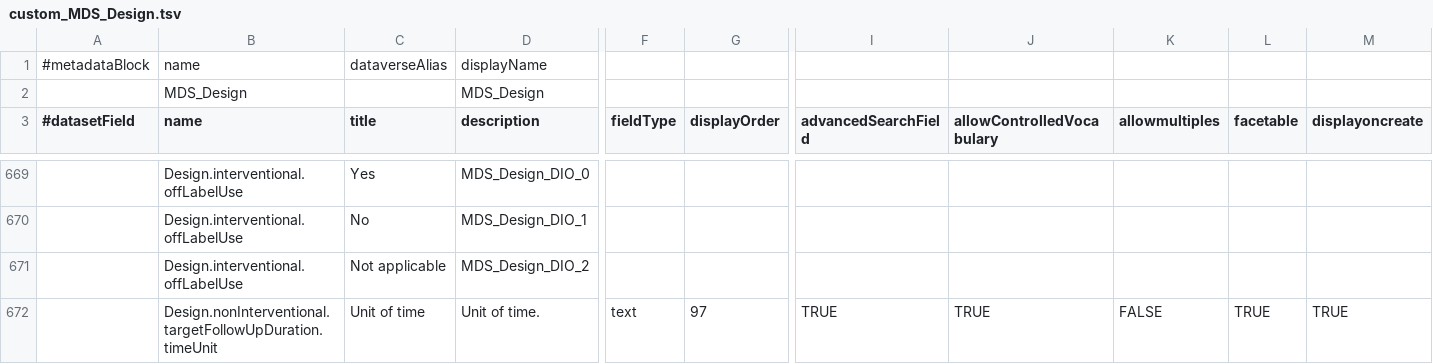
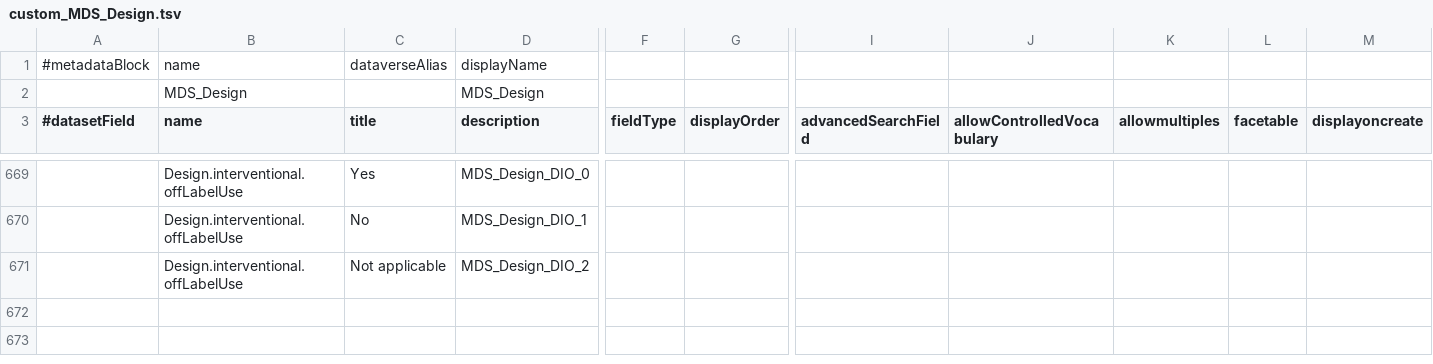
Before and after one commit to nfdi4health/csh-deployment, a TSV file: k8s/dataverse/persona/nfdi4health/metadatablocks/custom_MDS_Design.tsv, drawn as a sheet; only a part is shown, gaps mark what is left out; rows hold the shown columns only; the diff names each change by its address in the sheet, - before the commit and + after, or states it on an @@ line.

Commit message:
fix(k8s.dataverse): fix MDS Design TSV, remove unneeded TSVs

```diff
--- a/k8s/dataverse/persona/nfdi4health/metadatablocks/custom_MDS_Design.tsv
+++ b/k8s/dataverse/persona/nfdi4health/metadatablocks/custom_MDS_Design.tsv
-row 672:  | Design.nonInterventional.targetFollowUpDuration.timeUnit | Unit of time | Unit of time. | text | 97 | TRUE | TRUE | FALSE | TRUE | TRUE
```
Also changed, not shown: 2 other files.
